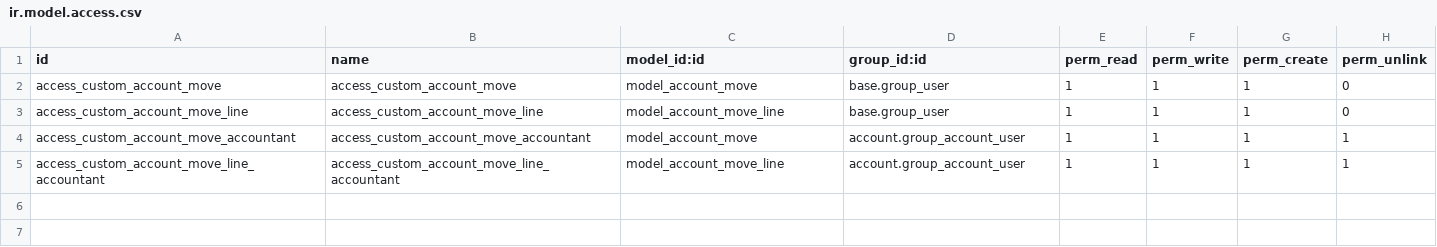
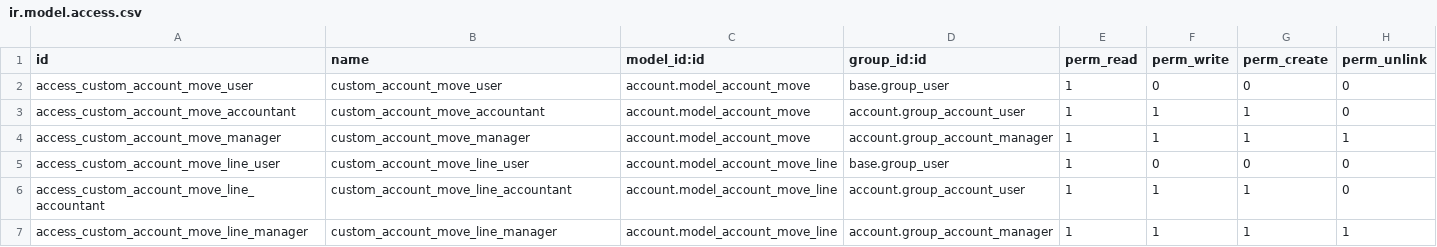
Before and after one commit to m0pInxxX/Odoo, a CSV file: Custom_jurnal_entries/security/ir.model.access.csv, drawn as a sheet.

```diff
--- a/Custom_jurnal_entries/security/ir.model.access.csv
+++ b/Custom_jurnal_entries/security/ir.model.access.csv
@@ -1,5 +1,7 @@
 id,name,model_id:id,group_id:id,perm_read,perm_write,perm_create,perm_unlink
-access_custom_account_move,access_custom_account_move,model_account_move,base.group_user,1,1,1,0
-access_custom_account_move_line,access_custom_account_move_line,model_account_move_line,base.group_user,1,1,1,0
-access_custom_account_move_accountant,access_custom_account_move_accountant,model_account_move,account.group_account_user,1,1,1,1
-access_custom_account_move_line_accountant,access_custom_account_move_line_accountant,model_account_move_line,account.group_account_user,1,1,1,1
+access_custom_account_move_user,custom_account_move_user,account.model_account_move,base.group_user,1,0,0,0
+access_custom_account_move_accountant,custom_account_move_accountant,account.model_account_move,account.group_account_user,1,1,1,0
+access_custom_account_move_manager,custom_account_move_manager,account.model_account_move,account.group_account_manager,1,1,1,1
+access_custom_account_move_line_user,custom_account_move_line_user,account.model_account_move_line,base.group_user,1,0,0,0
+access_custom_account_move_line_accountant,custom_account_move_line_accountant,account.model_account_move_line,account.group_account_user,1,1,1,0
+access_custom_account_move_line_manager,custom_account_move_line_manager,account.model_account_move_line,account.group_account_manager,1,1,1,1
```
Also changed, not shown: 6 other files.
